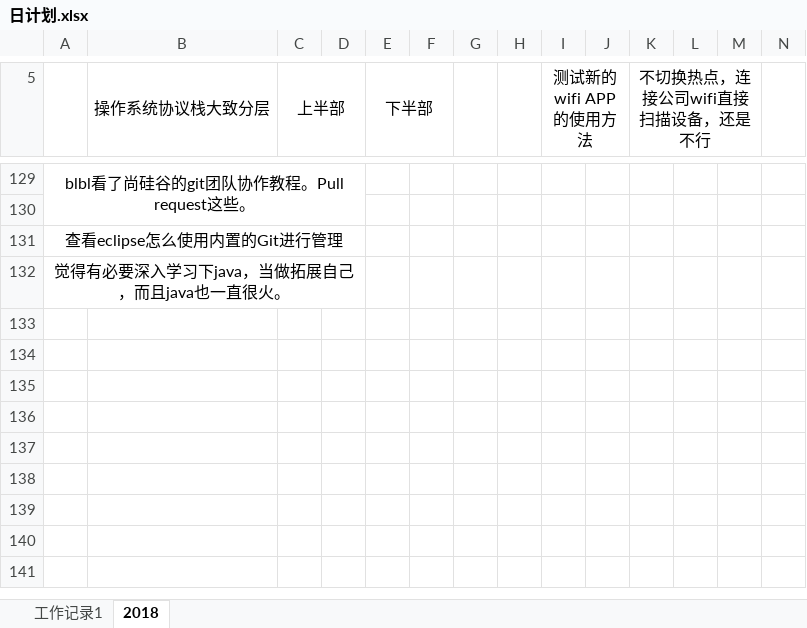
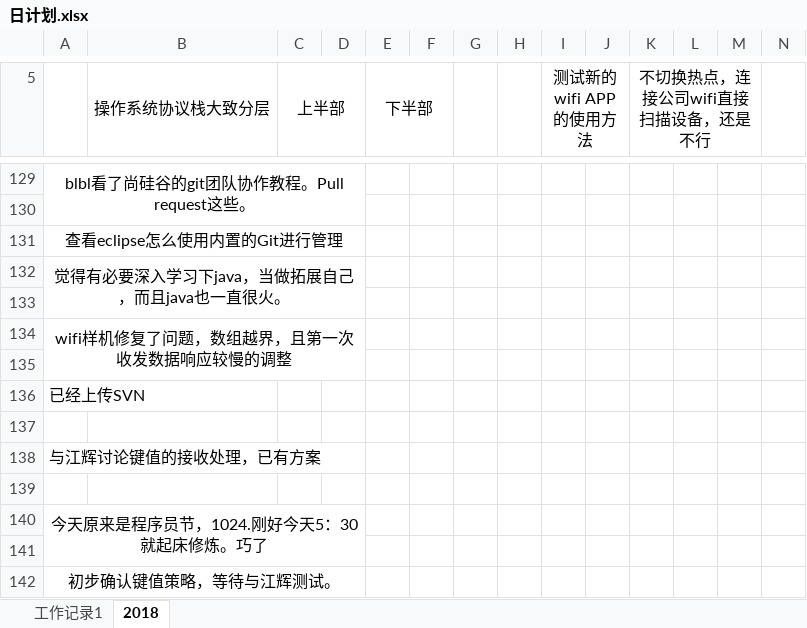
Before and after one commit to caokangchun/dialy, an Excel workbook: 日计划.xlsx, sheet 2018, drawn as a sheet; only a part is shown, gaps mark what is left out; values as stored, in another font and other column widths than the file's, no borders; charts and pictures not drawn; rows hold the shown columns only; the diff names each change by its address in the sheet, - before the commit and + after, or states it on an @@ line.

Commit message:
10/24

```diff
--- a/日计划.xlsx (sheet 2018)
+++ b/日计划.xlsx (sheet 2018)
+row 133: (empty)
+row 134: wifi样机修复了问题，数组越界，且第一次收发数据响应较慢的调整
+row 135: (empty)
+row 136: 已经上传SVN
+row 137: (empty)
+row 138: 与江辉讨论键值的接收处理，已有方案
+row 139: (empty)
+row 140: 今天原来是程序员节，1024.刚好今天5：30就起床修炼。巧了
+row 141: (empty)
+row 142: 初步确认键值策略，等待与江辉测试。
```
Also changed, not shown: charts or pictures.
